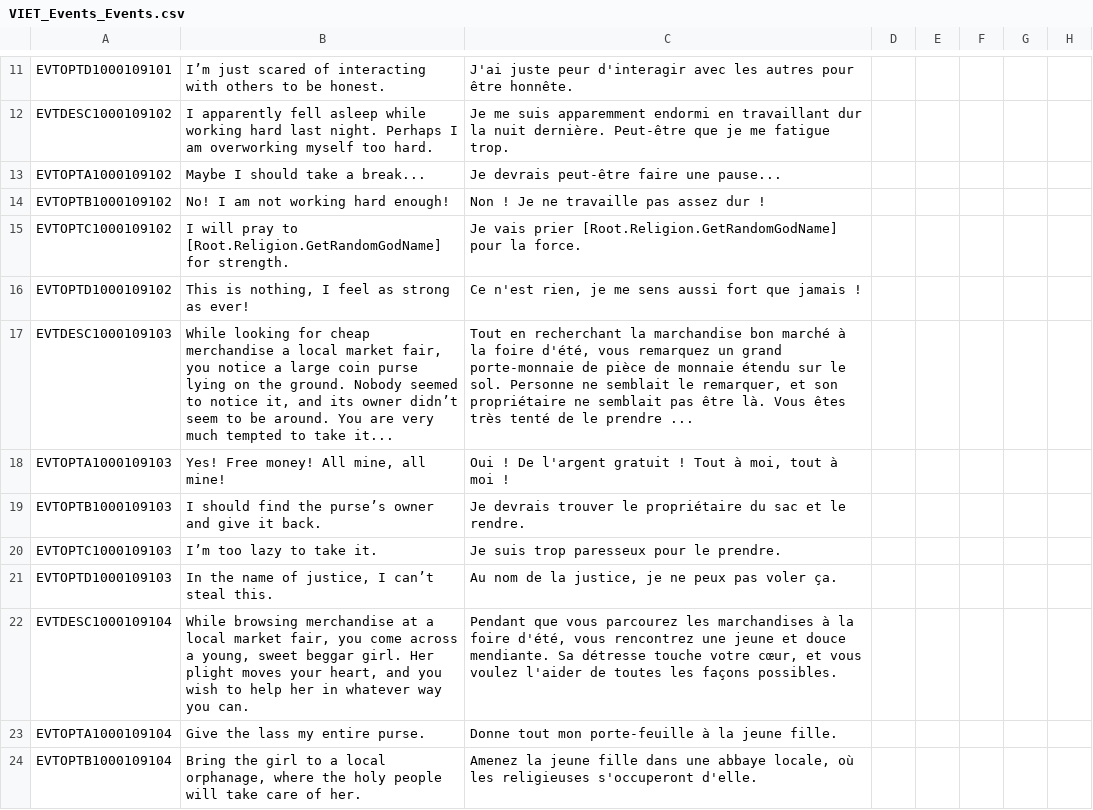
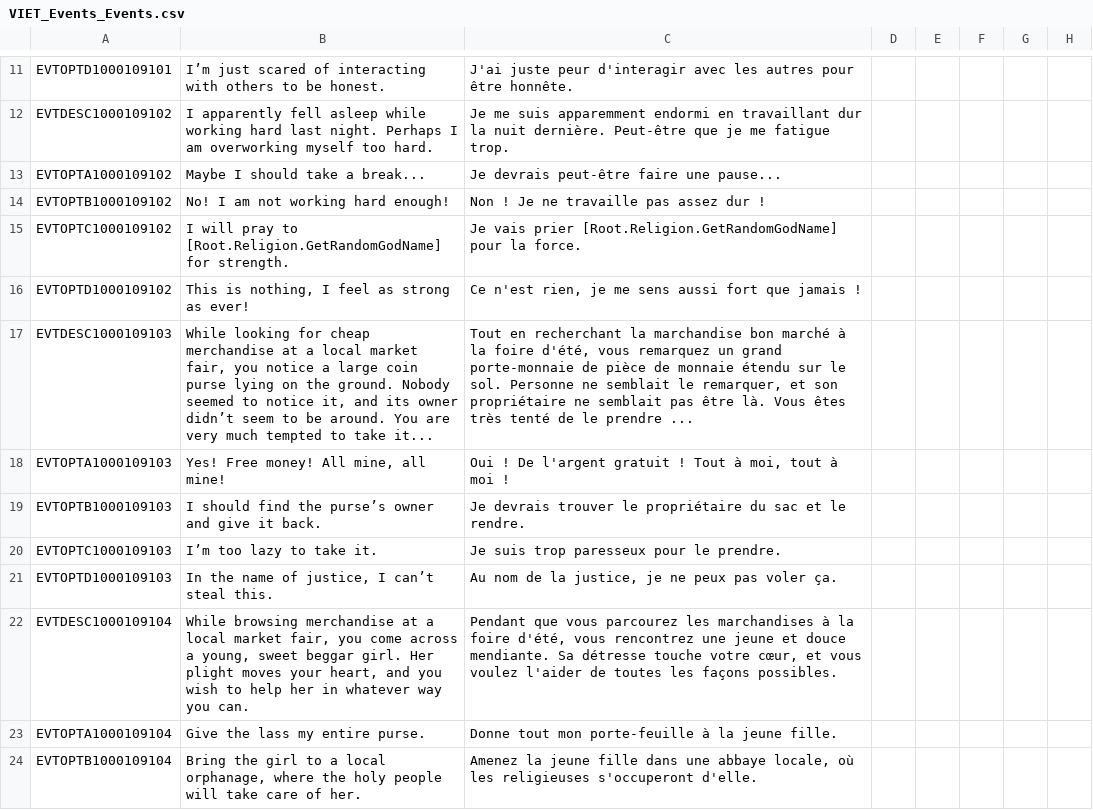
Before and after one commit to cybrxkhan/VIET-Events-Reborn, a CSV file: VIET Events/localisation/VIET_Events_Events.csv, drawn as a sheet; only a part is shown, gaps mark what is left out; the diff names each change by its address in the sheet, - before the commit and + after, or states it on an @@ line.

Commit message:
Minor grammar fix

```diff
--- a/VIET Events/localisation/VIET_Events_Events.csv
+++ b/VIET Events/localisation/VIET_Events_Events.csv
-B17: …cheap merchandise a local…
+B17: …cheap merchandise at a local…
```
